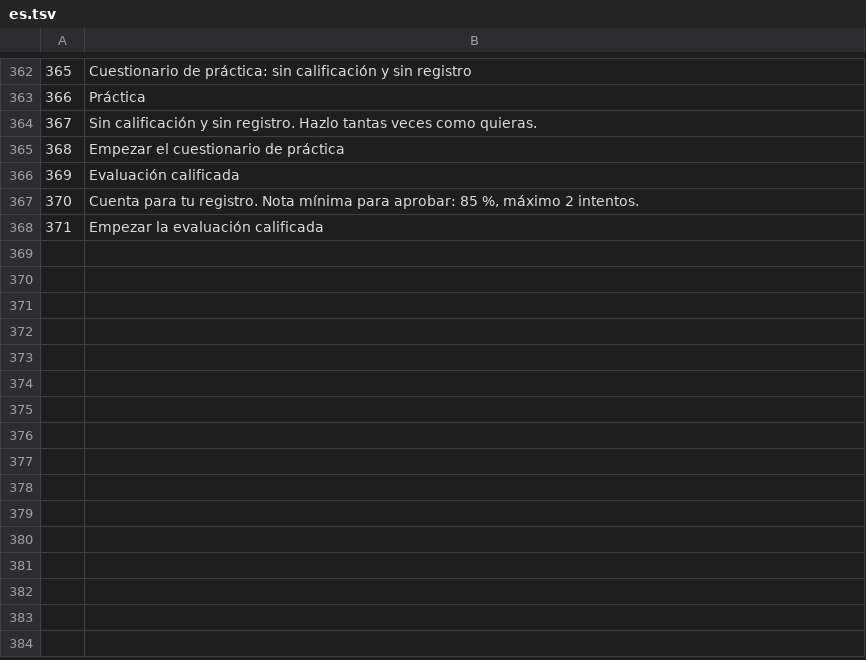
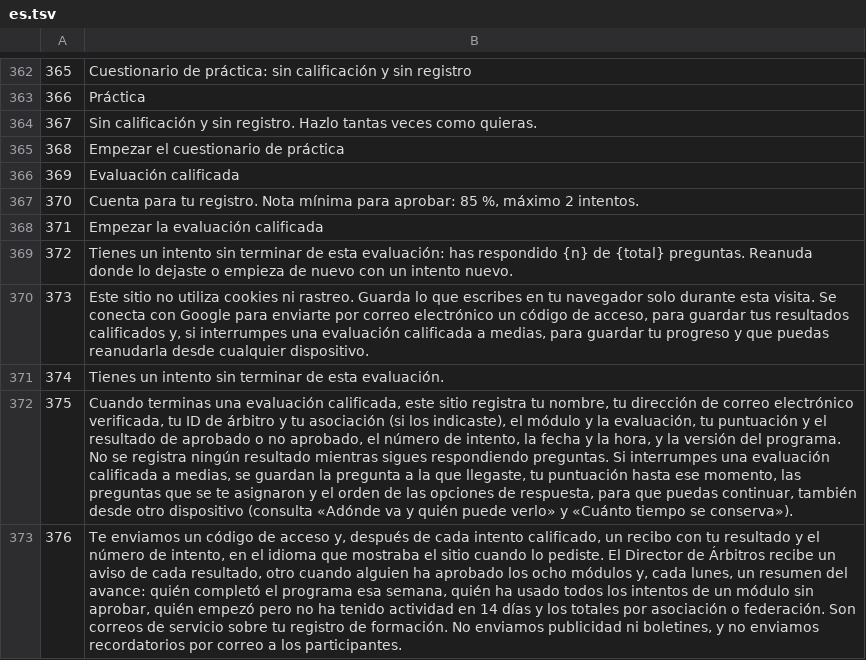
Before and after one commit to alexAAH1202/WBSC, a TSV file: i18n/src/es.tsv, drawn as a sheet; only a part is shown, gaps mark what is left out; the diff covers the shown part only; the diff names each change by its address in the sheet, - before the commit and + after, or states it on an @@ line.

```diff
--- a/i18n/src/es.tsv
+++ b/i18n/src/es.tsv
+row 369: 372 | Tienes un intento sin terminar de esta evaluación: has respondido {n} de {total} preguntas. Reanuda donde lo dejaste o empieza de nuevo con un intento nuevo.
+row 370: 373 | Este sitio no utiliza cookies ni rastreo. Guarda lo que escribes en tu navegador solo durante esta visita. Se conecta con Google para enviarte por correo electrónico un código de acceso, para guardar tus resultados calificados y, si interrumpes una evaluación calificada a medias, para guardar tu progreso y que puedas reanudarla desde cualquier dispositivo.
+row 371: 374 | Tienes un intento sin terminar de esta evaluación.
+row 372: 375 | Cuando terminas una evaluación calificada, este sitio registra tu nombre, tu dirección de correo electrónico verificada, tu ID de árbitro y tu asociación (si los indicaste), el módulo y la evaluación, tu puntuación y el resultado de aprobado o no aprobado, el número de intento, la fecha y la hora, y la versión del programa. No se registra ningún resultado mientras sigues respondiendo preguntas. Si interrumpes una evaluación calificada a medias, se guardan la pregunta a la que llegaste, tu puntuación hasta ese momento, las preguntas que se te asignaron y el orden de las opciones de respuesta, para que puedas continuar, también desde otro dispositivo (consulta «Adónde va y quién puede verlo» y «Cuánto tiempo se conserva»).
+row 373: 376 | Te enviamos un código de acceso y, después de cada intento calificado, un recibo con tu resultado y el número de intento, en el idioma que mostraba el sitio cuando lo pediste. El Director de Árbitros recibe un aviso de cada resultado, otro cuando alguien ha aprobado los ocho módulos y, cada lunes, un resumen del avance: quién completó el programa esa semana, quién ha usado todos los intentos de un módulo sin aprobar, quién empezó pero no ha tenido actividad en 14 días y los totales por asociación o federación. Son correos de servicio sobre tu registro de formación. No enviamos publicidad ni boletines, y no enviamos recordatorios por correo a los participantes.
```
Also changed, not shown: 4 added rows elsewhere in this file, i18n/src/fr.tsv, i18n/src/ja.tsv, 25 other files.
